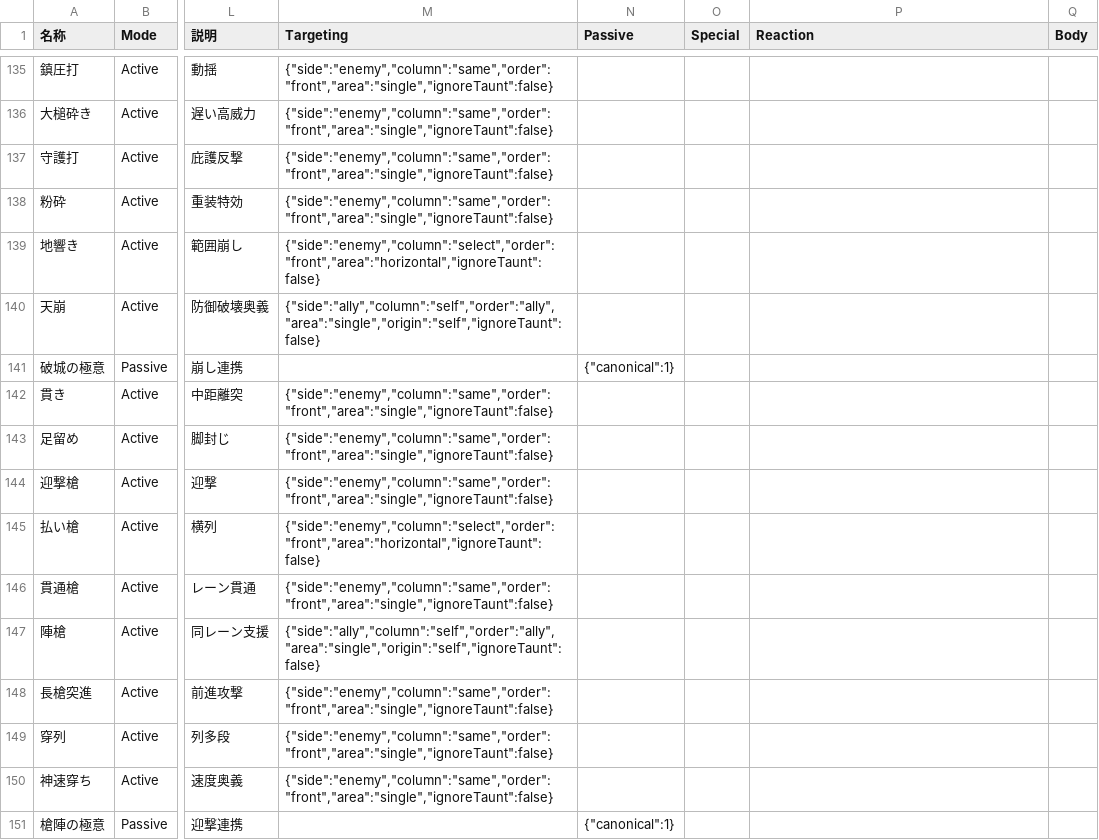
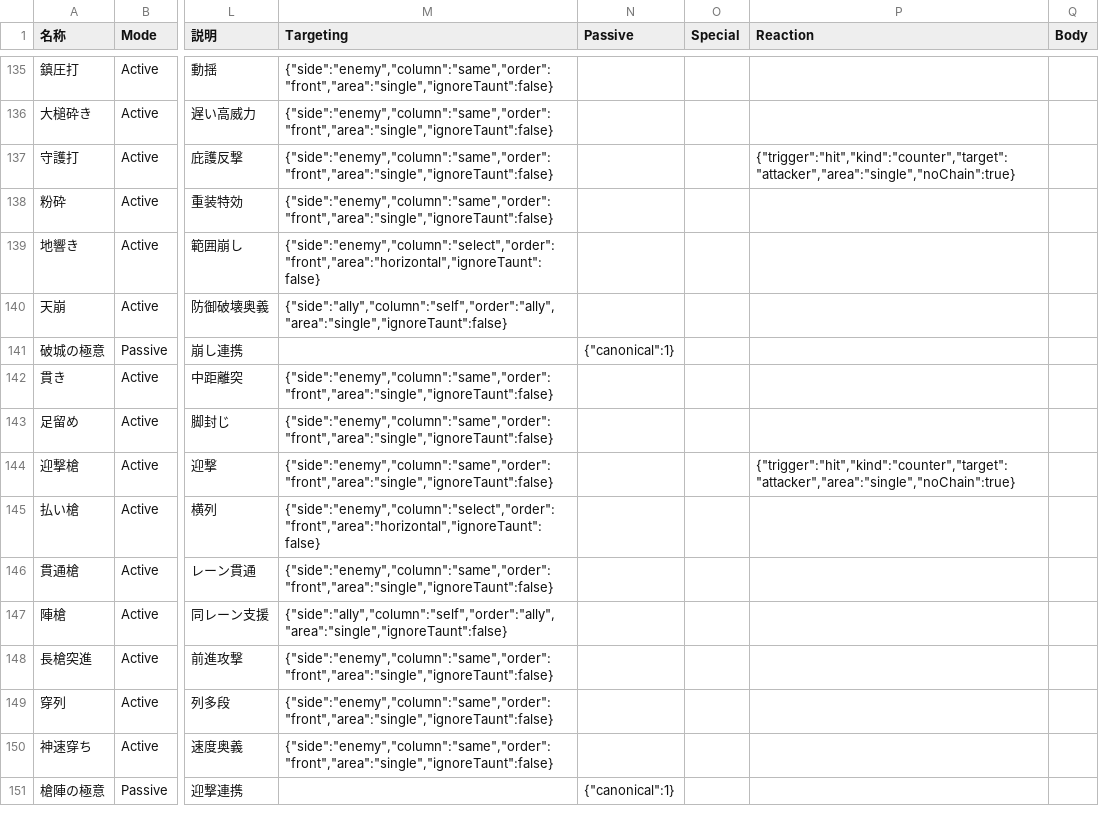
Before and after one commit to s36513723/-rpg-demo, a CSV file: spec/generated/implemented-skills.csv, drawn as a sheet; only a part is shown, gaps mark what is left out; the diff covers the shown part only; the diff names each change by its address in the sheet, - before the commit and + after, or states it on an @@ line.

```diff
--- a/spec/generated/implemented-skills.csv
+++ b/spec/generated/implemented-skills.csv
-P137 (Reaction): (empty)
+P137 (Reaction): {"trigger":"hit","kind":"counter","target":"attacker","area":"single","noChain":true}
-M140 (Targeting): {"side":"ally","column":"self","order":"ally","area":"single","origin":"self","ignoreTaunt":false}
+M140 (Targeting): {"side":"ally","column":"self","order":"ally","area":"single","ignoreTaunt":false}
-P144 (Reaction): (empty)
+P144 (Reaction): {"trigger":"hit","kind":"counter","target":"attacker","area":"single","noChain":true}
-M147 (Targeting): {"side":"ally","column":"self","order":"ally","area":"single","origin":"self","ignoreTaunt":false}
+M147 (Targeting): {"side":"ally","column":"self","order":"ally","area":"single","ignoreTaunt":false}
```
Also changed, not shown: 70 edited cells elsewhere in this file, 1 other file.
